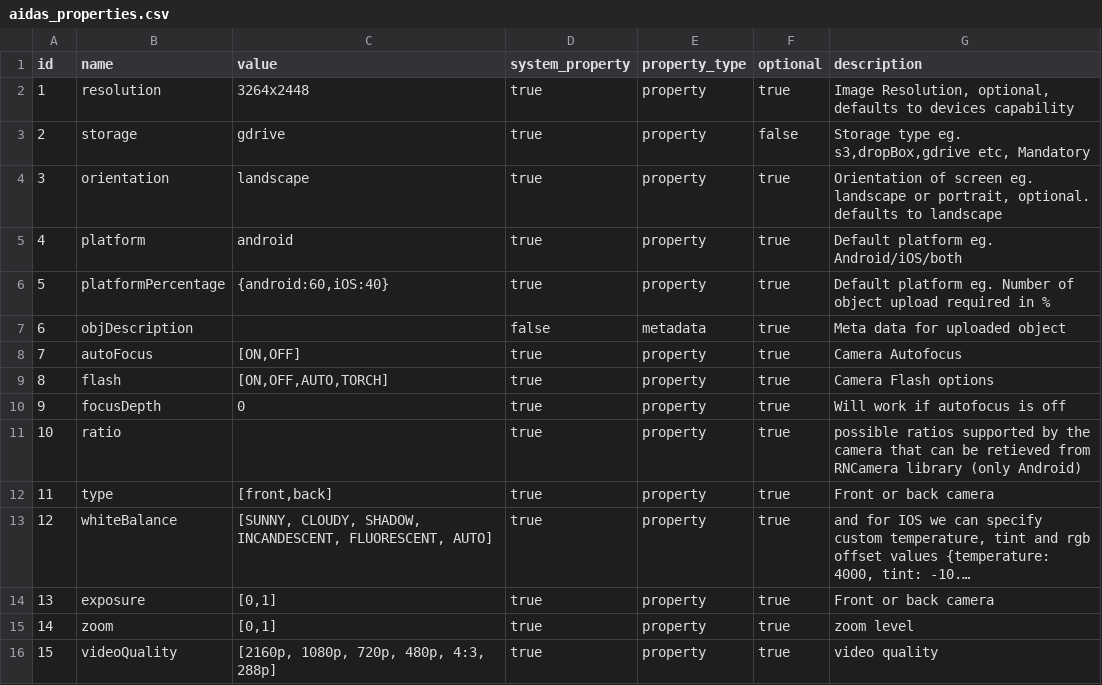
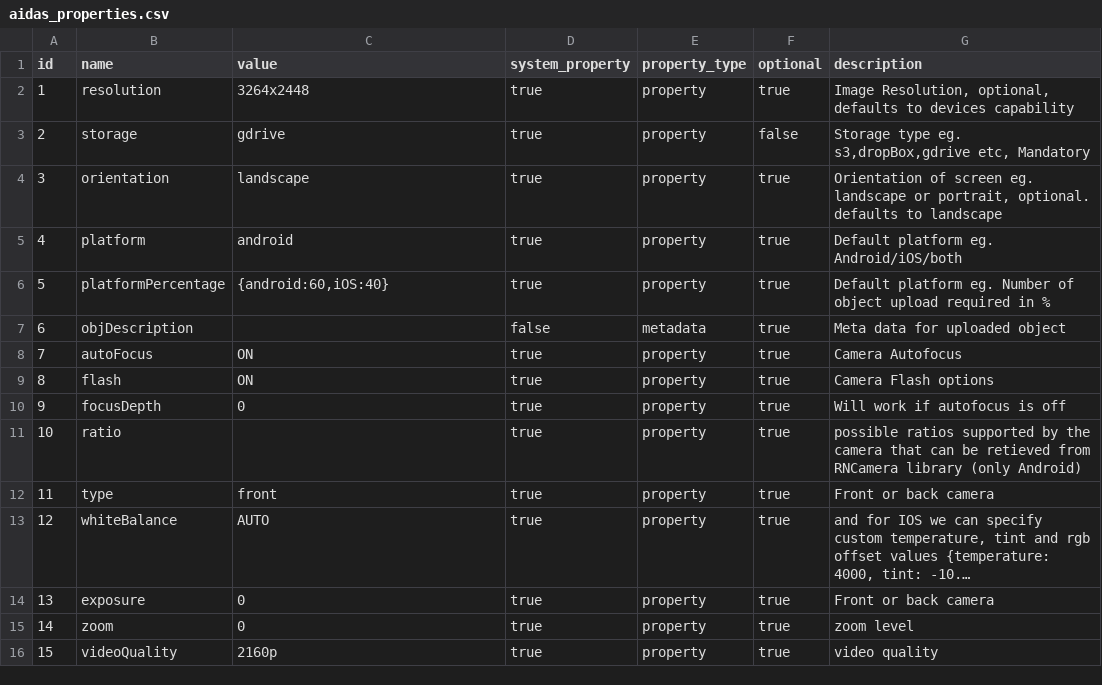
Before and after one commit to shivain22/ds-service, a CSV file: src/main/resources/config/liquibase/fake-data/aidas_properties.csv, drawn as a sheet; long unchanged cells end in …; the diff names each change by its address in the sheet, - before the commit and + after, or states it on an @@ line.

```diff
--- a/src/main/resources/config/liquibase/fake-data/aidas_properties.csv
+++ b/src/main/resources/config/liquibase/fake-data/aidas_properties.csv
-C8 (value): [ON,OFF]
+C8 (value): ON
-C9 (value): [ON,OFF,AUTO,TORCH]
+C9 (value): ON
-C12 (value): [front,back]
+C12 (value): front
-C13 (value): [SUNNY, CLOUDY, SHADOW, INCANDESCENT, FLUORESCENT, AUTO]
+C13 (value): AUTO
-C14:C15 (value): [0,1]
+C14:C15 (value): 0
-C16 (value): [2160p, 1080p, 720p, 480p, 4:3, 288p]
+C16 (value): 2160p
```
Also changed, not shown: 11 other files.
